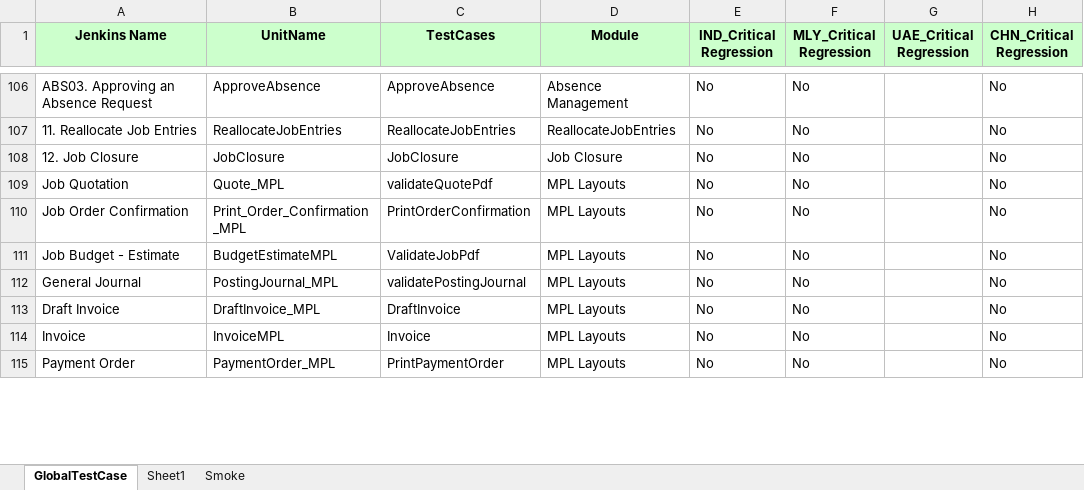
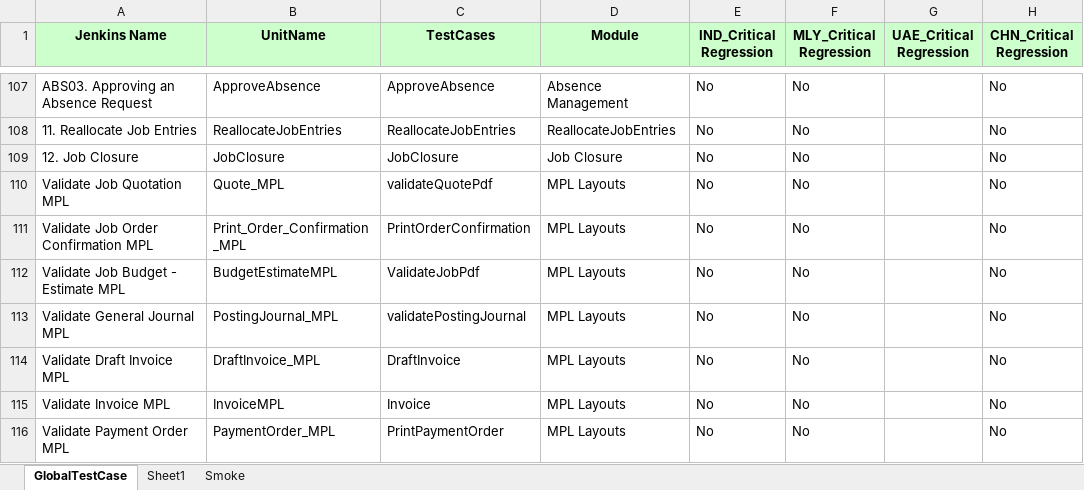
Before and after one commit to Thiyagarajan2022/GlobalTestSuiteAutomation1, an Excel workbook: WppRegpack/TestResource/TC_RunManager.xlsx, sheet GlobalTestCase, drawn as a sheet; only a part is shown, gaps mark what is left out; values as stored, in another font and other column widths than the file's, no borders; conditional formats not drawn; addresses are those after the commit; the diff covers the shown part only; the diff names each change by its address in the sheet, - before the commit and + after, or states it on an @@ line.

```diff
--- a/WppRegpack/TestResource/TC_RunManager.xlsx (sheet GlobalTestCase)
+++ b/WppRegpack/TestResource/TC_RunManager.xlsx (sheet GlobalTestCase)
-A110 (Jenkins Name): Job Quotation
+A110 (Jenkins Name): Validate Job Quotation MPL
-A111 (Jenkins Name): Job Order Confirmation
+A111 (Jenkins Name): Validate Job Order Confirmation MPL
-A112 (Jenkins Name): Job Budget - Estimate
+A112 (Jenkins Name): Validate Job Budget - Estimate MPL
-A113 (Jenkins Name): General Journal
+A113 (Jenkins Name): Validate General Journal MPL
-A114 (Jenkins Name): Draft Invoice
+A114 (Jenkins Name): Validate Draft Invoice MPL
-A115 (Jenkins Name): Invoice
+A115 (Jenkins Name): Validate Invoice MPL
-A116 (Jenkins Name): Payment Order
+A116 (Jenkins Name): Validate Payment Order MPL
```
Also changed, not shown: 2 added rows and 15 edited cells elsewhere in this sheet, WppRegpack/TestResource/Regression/DS_IND_REGRESSION.xlsx, 5 other files.
